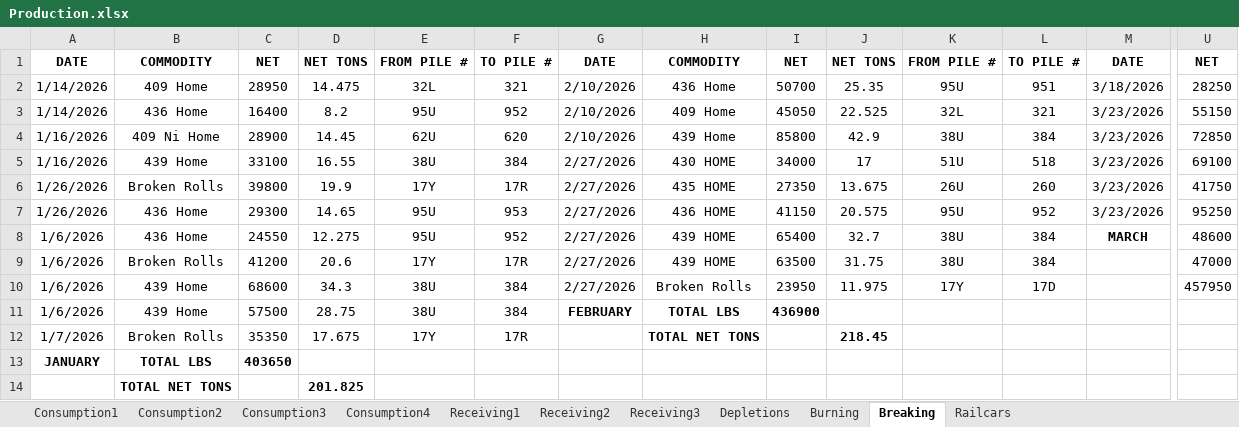
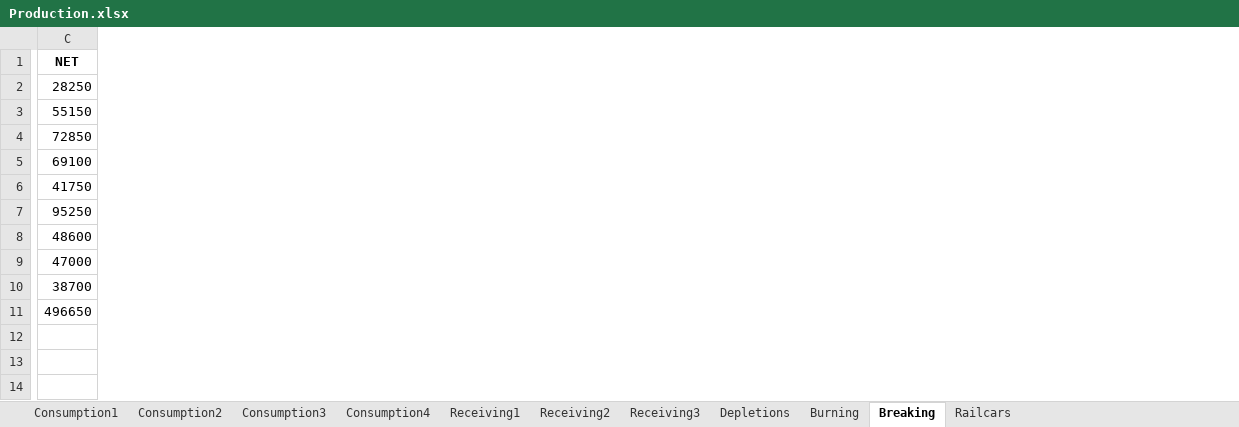
Before and after one commit to Harsco36Map/Yardmap, an Excel workbook: Production.xlsx, sheet Breaking, drawn as a sheet; only a part is shown, gaps mark what is left out; values as stored, in another font and other column widths than the file's, no borders; removed rows and columns are numbered as before the commit, all else as after; rows hold the shown columns only; the diff covers the shown part only; the diff names each change by its address in the sheet, - before the commit and + after, or states it on an @@ line.

```diff
--- a/Production.xlsx (sheet Breaking)
+++ b/Production.xlsx (sheet Breaking)
-column A (DATE), rows 2-9: 1/14/2026 | 1/14/2026 | 1/16/2026 | 1/16/2026 | 1/26/2026 | 1/26/2026 | 1/6/2026 | 1/6/2026; rows 12-13: 1/7/2026 | JANUARY
-column B (COMMODITY), rows 2-9: 409 Home | 436 Home | 409 Ni Home | 439 Home | Broken Rolls | 436 Home | 436 Home | Broken Rolls; rows 12-14: Broken Rolls | TOTAL LBS | TOTAL NET TONS
-column C (NET), rows 2-9: 28950 | 16400 | 28900 | 33100 | 39800 | 29300 | 24550 | 41200; rows 12-13: 35350 | 403650
-column D (NET TONS), rows 2-9: 14.475 | 8.2 | 14.45 | 16.55 | 19.9 | 14.65 | 12.275 | 20.6; rows 12-14: 17.675 |  | 201.825
-column E (FROM PILE #), rows 2-9: 32L | 95U | 62U | 38U | 17Y | 95U | 95U | 17Y; row 12: 17Y
-column F (TO PILE #), rows 2-9: 321 | 952 | 620 | 384 | 17R | 953 | 952 | 17R; row 12: 17R
-column G (DATE), rows 2-9: 2/10/2026 | 2/10/2026 | 2/10/2026 | 2/27/2026 | 2/27/2026 | 2/27/2026 | 2/27/2026 | 2/27/2026
-column H (COMMODITY), rows 2-9: 436 Home | 409 Home | 439 Home | 430 HOME | 435 HOME | 436 HOME | 439 HOME | 439 HOME; row 12: TOTAL NET TONS
-column I (NET), rows 2-9: 50700 | 45050 | 85800 | 34000 | 27350 | 41150 | 65400 | 63500
-column J (NET TONS), rows 2-9: 25.35 | 22.525 | 42.9 | 17 | 13.675 | 20.575 | 32.7 | 31.75; row 12: 218.45
-column K (FROM PILE #), rows 2-9: 95U | 32L | 38U | 51U | 26U | 95U | 38U | 38U
-column L (TO PILE #), rows 2-9: 951 | 321 | 384 | 518 | 260 | 952 | 384 | 384
-column M (DATE), rows 2-8: 3/18/2026 | 3/23/2026 | 3/23/2026 | 3/23/2026 | 3/23/2026 | 3/23/2026 | MARCH
-row 10: 1/6/2026 | 439 Home | 68600 | 34.3 | 38U | 384 | 2/27/2026 | Broken Rolls | 23950 | 11.975 | 17Y | 17D |  | 457950
-row 11: 1/6/2026 | 439 Home | 57500 | 28.75 | 38U | 384 | FEBRUARY | TOTAL LBS | 436900
-C10 (NET): (empty)
+C10 (NET): 38700
-C11 (NET): (empty)
+C11 (NET): 496650
```
Also changed, not shown: 5 removed columns and 8 edited cells elsewhere in this sheet, sheet Burning, sheet Railcars.
